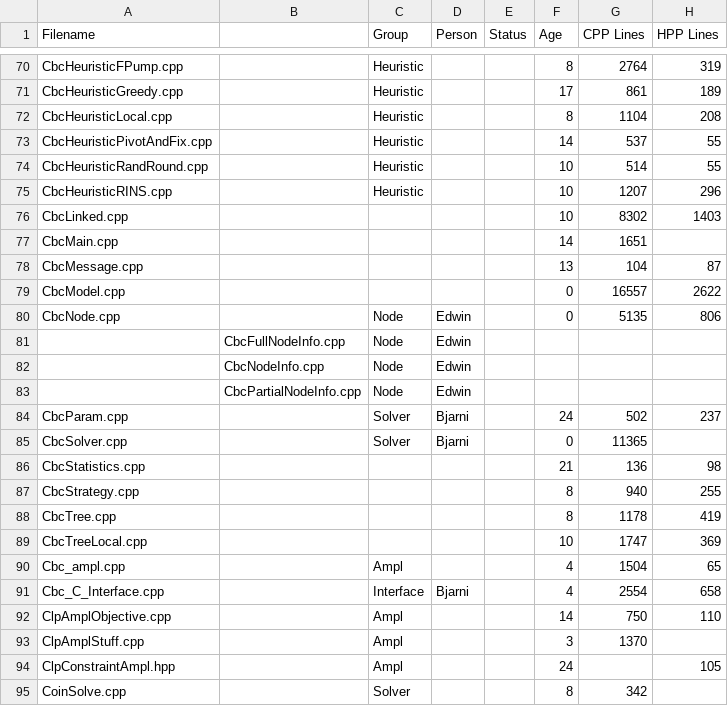
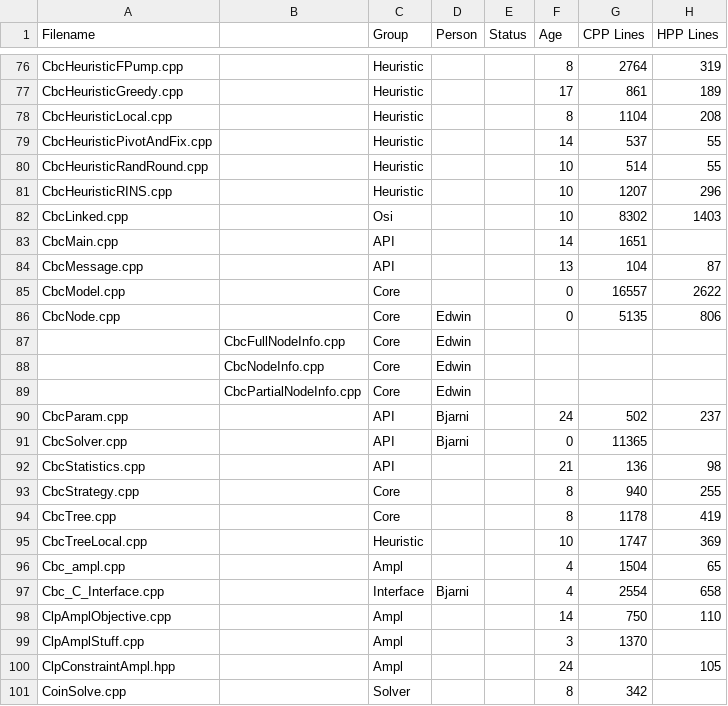
Before and after one commit to coin-or/Cbc, a CSV file: Cbc/CbcSourceFilesTable2.csv, drawn as a sheet; only a part is shown, gaps mark what is left out; addresses are those after the commit; the diff covers the shown part only; the diff names each change by its address in the sheet, - before the commit and + after, or states it on an @@ line.

```diff
--- a/Cbc/CbcSourceFilesTable2.csv
+++ b/Cbc/CbcSourceFilesTable2.csv
-C82 (Group): (empty)
+C82 (Group): Osi
-C83:C84 (Group): (empty)
+C83:C84 (Group): API
-C85 (Group): (empty)
+C85 (Group): Core
-C86:C89 (Group): Node
+C86:C89 (Group): Core
-C90:C91 (Group): Solver
+C90:C91 (Group): API
-C92 (Group): (empty)
+C92 (Group): API
-C93:C94 (Group): (empty)
+C93:C94 (Group): Core
-C95 (Group): (empty)
+C95 (Group): Heuristic
```
Also changed, not shown: 6 added rows and 12 edited cells elsewhere in this file, 21 other files.
